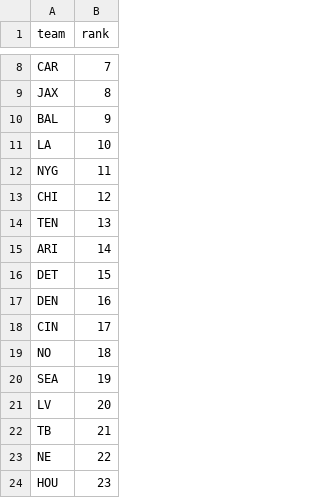
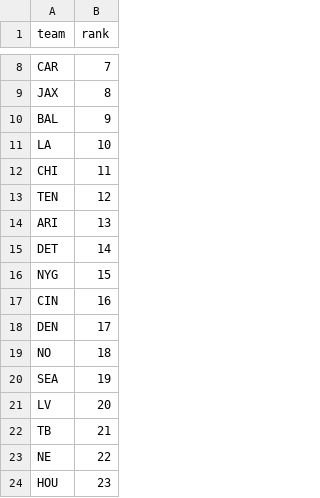
Before and after one commit to dstaggs-15/fantasymanager25, a CSV file: docs/data/raw/oline_rankings.csv, drawn as a sheet; only a part is shown, gaps mark what is left out.

```diff
--- a/docs/data/raw/oline_rankings.csv
+++ b/docs/data/raw/oline_rankings.csv
@@ -11,9 +11,9 @@ BAL,9
 LA,10
-NYG,11
-CHI,12
-TEN,13
-ARI,14
-DET,15
-DEN,16
-CIN,17
+CHI,11
+TEN,12
+ARI,13
+DET,14
+NYG,15
+CIN,16
+DEN,17
 NO,18
```
Also changed, not shown: docs/data/raw/schedule_raw.csv, 3 other files.
